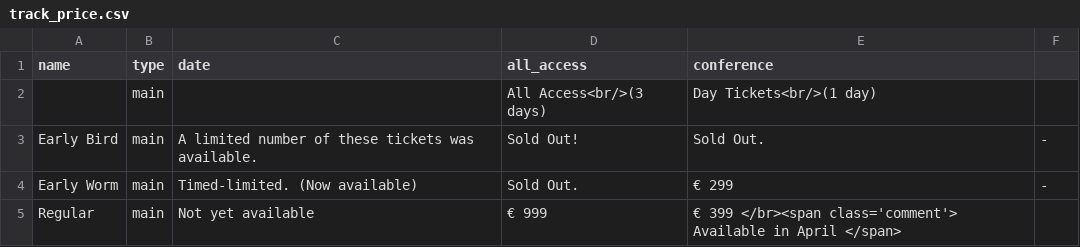
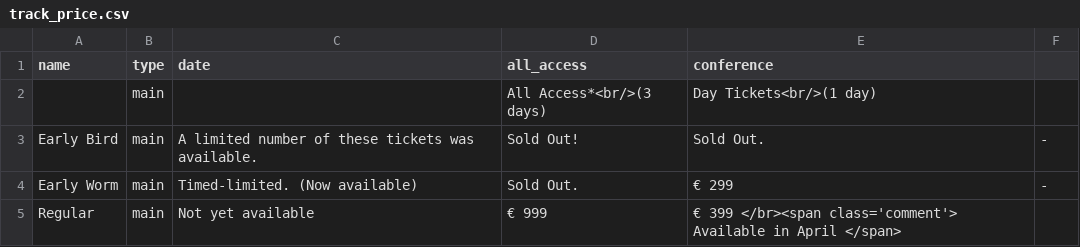
Before and after one commit to 3rinN3lson/nucl.ai, a CSV file: _data/track_price.csv, drawn as a sheet.

Commit message:
added * to All Access
preparing switch to All Content

```diff
--- a/_data/track_price.csv
+++ b/_data/track_price.csv
@@ -1,3 +1,3 @@
 name,type,date,all_access,conference
-"",main,"",All Access<br/>(3 days),Day Tickets<br/>(1 day)
+"",main,"",All Access*<br/>(3 days),Day Tickets<br/>(1 day)
 Early Bird,main,A limited number of these tickets was available.,Sold Out!,Sold Out., -
```
